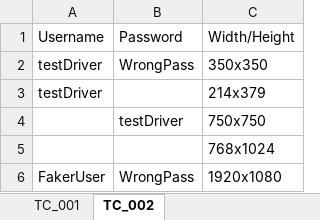
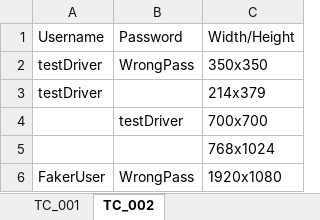
Before and after one commit to Scrum-Bags/MegaBytes-Testing, an Excel workbook: MB-Driver/Jason/InputData.xlsm, sheet TC_002, drawn as a sheet; values as stored, in another font and other column widths than the file's, no borders; the diff names each change by its address in the sheet, - before the commit and + after, or states it on an @@ line.

Commit message:
slight modification to test inputs

```diff
--- a/MB-Driver/Jason/InputData.xlsm (sheet TC_002)
+++ b/MB-Driver/Jason/InputData.xlsm (sheet TC_002)
-C4: 750x750
+C4: 700x700
```
